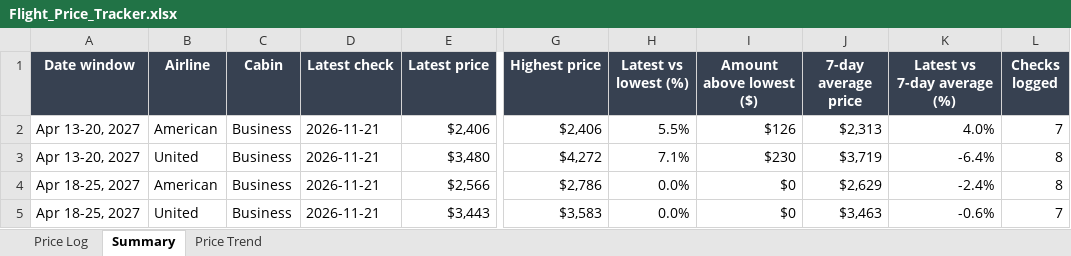
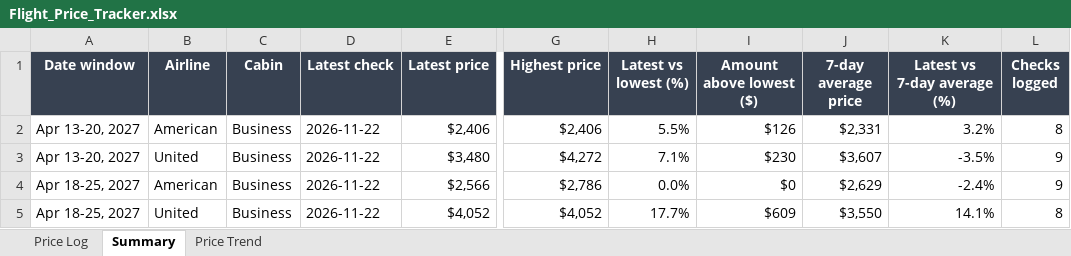
Before and after one commit to robinbuilds-products/flight-price-tracker, an Excel workbook: data/Flight_Price_Tracker.xlsx, sheet Summary, drawn as a sheet; only a part is shown, gaps mark what is left out; values as stored, in another font and other column widths than the file's, no borders; the diff names each change by its address in the sheet, - before the commit and + after, or states it on an @@ line.

Commit message:
Price data for 2026-11-22

```diff
--- a/data/Flight_Price_Tracker.xlsx (sheet Summary)
+++ b/data/Flight_Price_Tracker.xlsx (sheet Summary)
-D2:D5 (Latest check): 2026-11-21
+D2:D5 (Latest check): 2026-11-22
-J2 (7-day average price): $2,313
+J2 (7-day average price): $2,331
-K2 (Latest vs 7-day average (%)): 4.0%
+K2 (Latest vs 7-day average (%)): 3.2%
-L2 (Checks logged): 7
+L2 (Checks logged): 8
-J3 (7-day average price): $3,719
+J3 (7-day average price): $3,607
-K3 (Latest vs 7-day average (%)): -6.4%
+K3 (Latest vs 7-day average (%)): -3.5%
-L3:L4 (Checks logged): 8
+L3:L4 (Checks logged): 9
-E5 (Latest price): $3,443
+E5 (Latest price): $4,052
-G5 (Highest price): $3,583
+G5 (Highest price): $4,052
-H5 (Latest vs lowest (%)): 0.0%
+H5 (Latest vs lowest (%)): 17.7%
-I5 (Amount above lowest ($)): $0
+I5 (Amount above lowest ($)): $609
-J5 (7-day average price): $3,463
+J5 (7-day average price): $3,550
-K5 (Latest vs 7-day average (%)): -0.6%
+K5 (Latest vs 7-day average (%)): 14.1%
-L5 (Checks logged): 7
+L5 (Checks logged): 8
```
Also changed, not shown: sheet Price Log, sheet Price Trend, charts or pictures, 1 other file.
